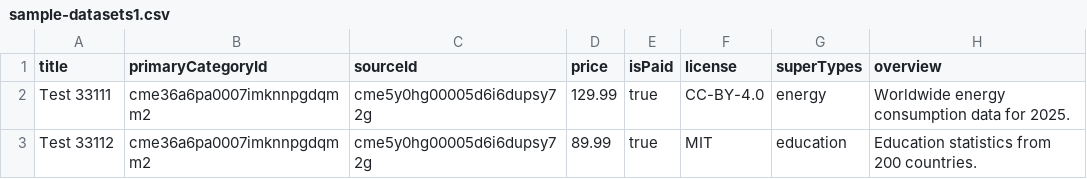
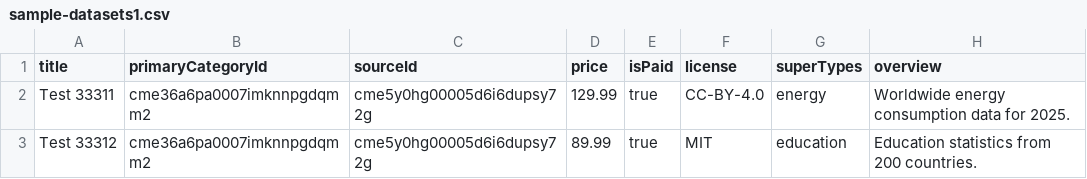
Before and after one commit to Kuinbee-com/KUINBEE_Frontend, a CSV file: public/sample-datasets1.csv, drawn as a sheet; only a part is shown; the diff names each change by its address in the sheet, - before the commit and + after, or states it on an @@ line.

```diff
--- a/public/sample-datasets1.csv
+++ b/public/sample-datasets1.csv
-A2 (title): Test 33111
+A2 (title): Test 33311
-A3 (title): Test 33112
+A3 (title): Test 33312
```
Also changed, not shown: 35 other files.
